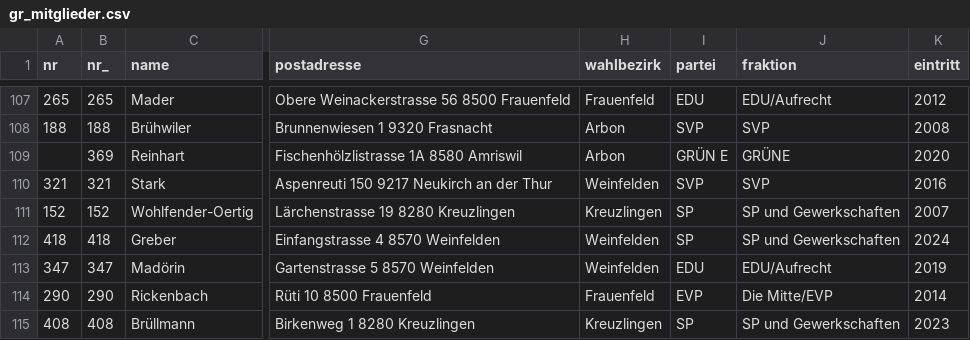
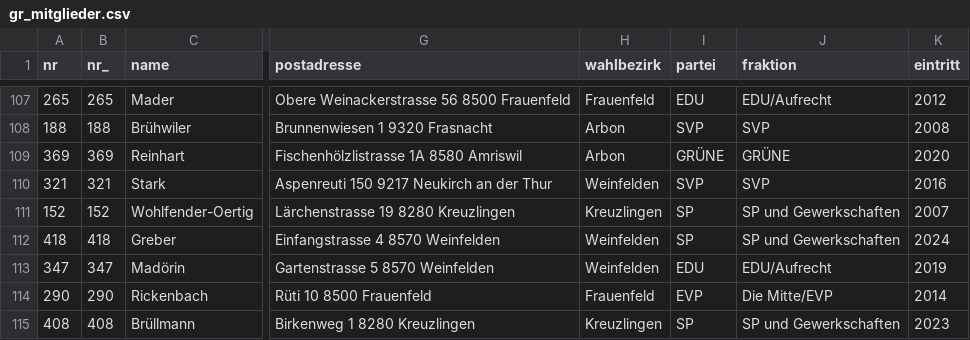
Before and after one commit to ogdtg/sitzungsprotokolle, a CSV file: data/gr_mitglieder.csv, drawn as a sheet; only a part is shown, gaps mark what is left out; the diff covers the shown part only; the diff names each change by its address in the sheet, - before the commit and + after, or states it on an @@ line.

```diff
--- a/data/gr_mitglieder.csv
+++ b/data/gr_mitglieder.csv
-A109 (nr): (empty)
+A109 (nr): 369
-I109 (partei): GRÜN E
+I109 (partei): GRÜNE
```
Also changed, not shown: 26 edited cells elsewhere in this file, 8 other files.
